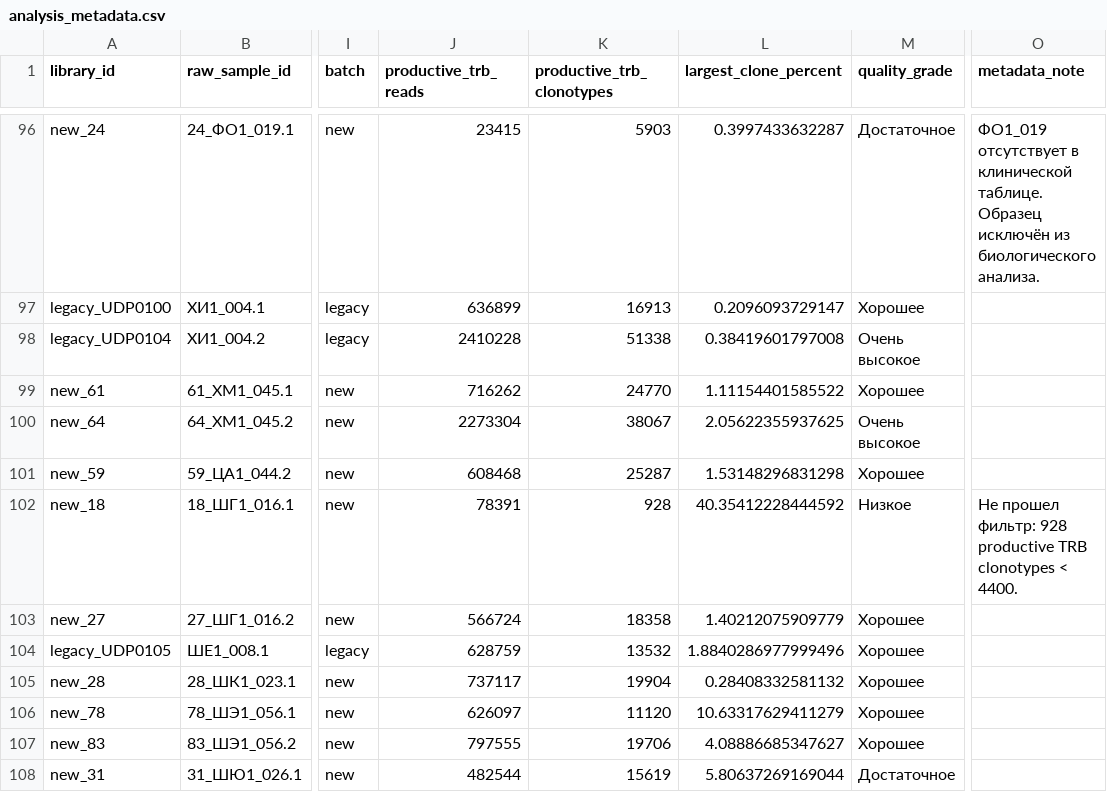
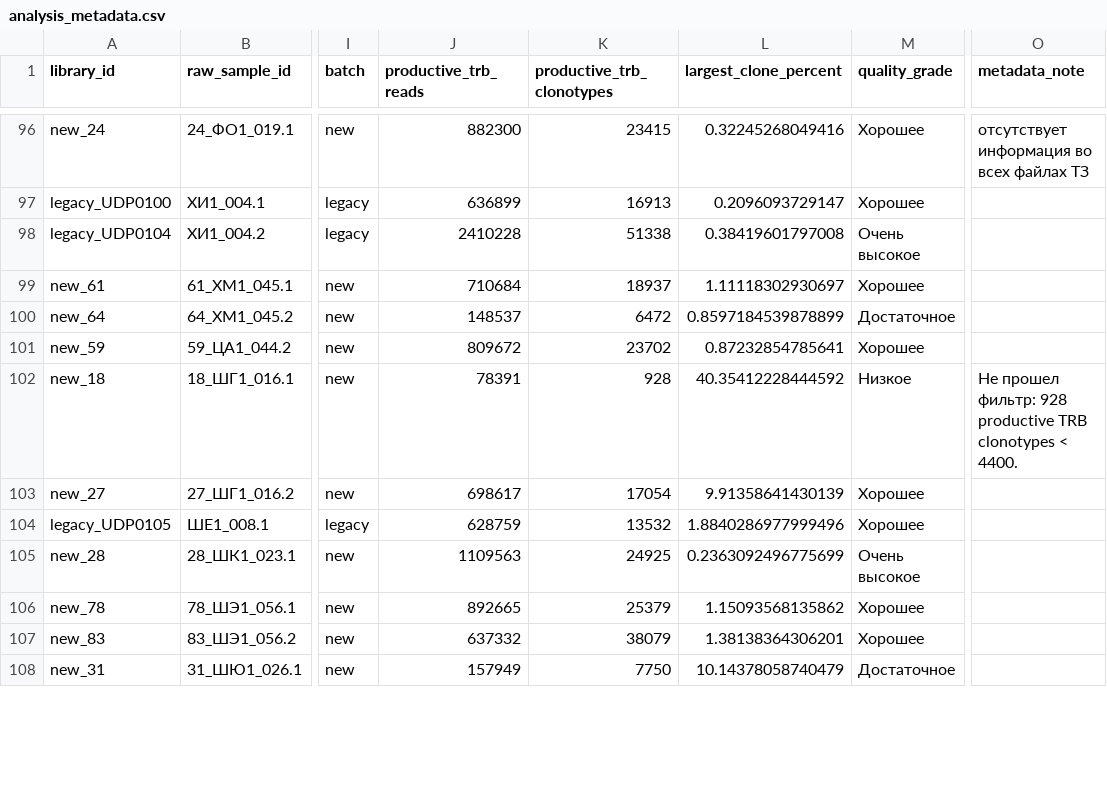
Before and after one commit to komkovamariia/measles_2026, a CSV file: config/analysis_metadata.csv, drawn as a sheet; only a part is shown, gaps mark what is left out; the diff covers the shown part only; the diff names each change by its address in the sheet, - before the commit and + after, or states it on an @@ line.

Commit message:
Fix CSV quoting in final analysis metadata

```diff
--- a/config/analysis_metadata.csv
+++ b/config/analysis_metadata.csv
-J96 (productive_trb_reads): 23415
+J96 (productive_trb_reads): 882300
-K96 (productive_trb_clonotypes): 5903
+K96 (productive_trb_clonotypes): 23415
-L96 (largest_clone_percent): 0.3997433632287
+L96 (largest_clone_percent): 0.32245268049416
-M96 (quality_grade): Достаточное
+M96 (quality_grade): Хорошее
-O96 (metadata_note): ФО1_019 отсутствует в клинической таблице. Образец исключён из биологического анализа.
+O96 (metadata_note): отсутствует информация во всех файлах ТЗ
-J99 (productive_trb_reads): 716262
+J99 (productive_trb_reads): 710684
-K99 (productive_trb_clonotypes): 24770
+K99 (productive_trb_clonotypes): 18937
-L99 (largest_clone_percent): 1.11154401585522
+L99 (largest_clone_percent): 1.11118302930697
-J100 (productive_trb_reads): 2273304
+J100 (productive_trb_reads): 148537
-K100 (productive_trb_clonotypes): 38067
+K100 (productive_trb_clonotypes): 6472
-L100 (largest_clone_percent): 2.05622355937625
+L100 (largest_clone_percent): 0.8597184539878899
-M100 (quality_grade): Очень высокое
+M100 (quality_grade): Достаточное
-J101 (productive_trb_reads): 608468
+J101 (productive_trb_reads): 809672
-K101 (productive_trb_clonotypes): 25287
+K101 (productive_trb_clonotypes): 23702
-L101 (largest_clone_percent): 1.53148296831298
+L101 (largest_clone_percent): 0.87232854785641
-J103 (productive_trb_reads): 566724
+J103 (productive_trb_reads): 698617
-K103 (productive_trb_clonotypes): 18358
+K103 (productive_trb_clonotypes): 17054
-L103 (largest_clone_percent): 1.40212075909779
+L103 (largest_clone_percent): 9.91358641430139
-J105 (productive_trb_reads): 737117
+J105 (productive_trb_reads): 1109563
-K105 (productive_trb_clonotypes): 19904
+K105 (productive_trb_clonotypes): 24925
-L105 (largest_clone_percent): 0.28408332581132
+L105 (largest_clone_percent): 0.2363092496775699
-M105 (quality_grade): Хорошее
+M105 (quality_grade): Очень высокое
-J106 (productive_trb_reads): 626097
+J106 (productive_trb_reads): 892665
-K106 (productive_trb_clonotypes): 11120
+K106 (productive_trb_clonotypes): 25379
-L106 (largest_clone_percent): 10.63317629411279
+L106 (largest_clone_percent): 1.15093568135862
-J107 (productive_trb_reads): 797555
+J107 (productive_trb_reads): 637332
-K107 (productive_trb_clonotypes): 19706
+K107 (productive_trb_clonotypes): 38079
-L107 (largest_clone_percent): 4.08886685347627
+L107 (largest_clone_percent): 1.38138364306201
-J108 (productive_trb_reads): 482544
+J108 (productive_trb_reads): 157949
-K108 (productive_trb_clonotypes): 15619
+K108 (productive_trb_clonotypes): 7750
-L108 (largest_clone_percent): 5.80637269169044
+L108 (largest_clone_percent): 10.14378058740479
```
Also changed, not shown: 86 edited cells elsewhere in this file.
